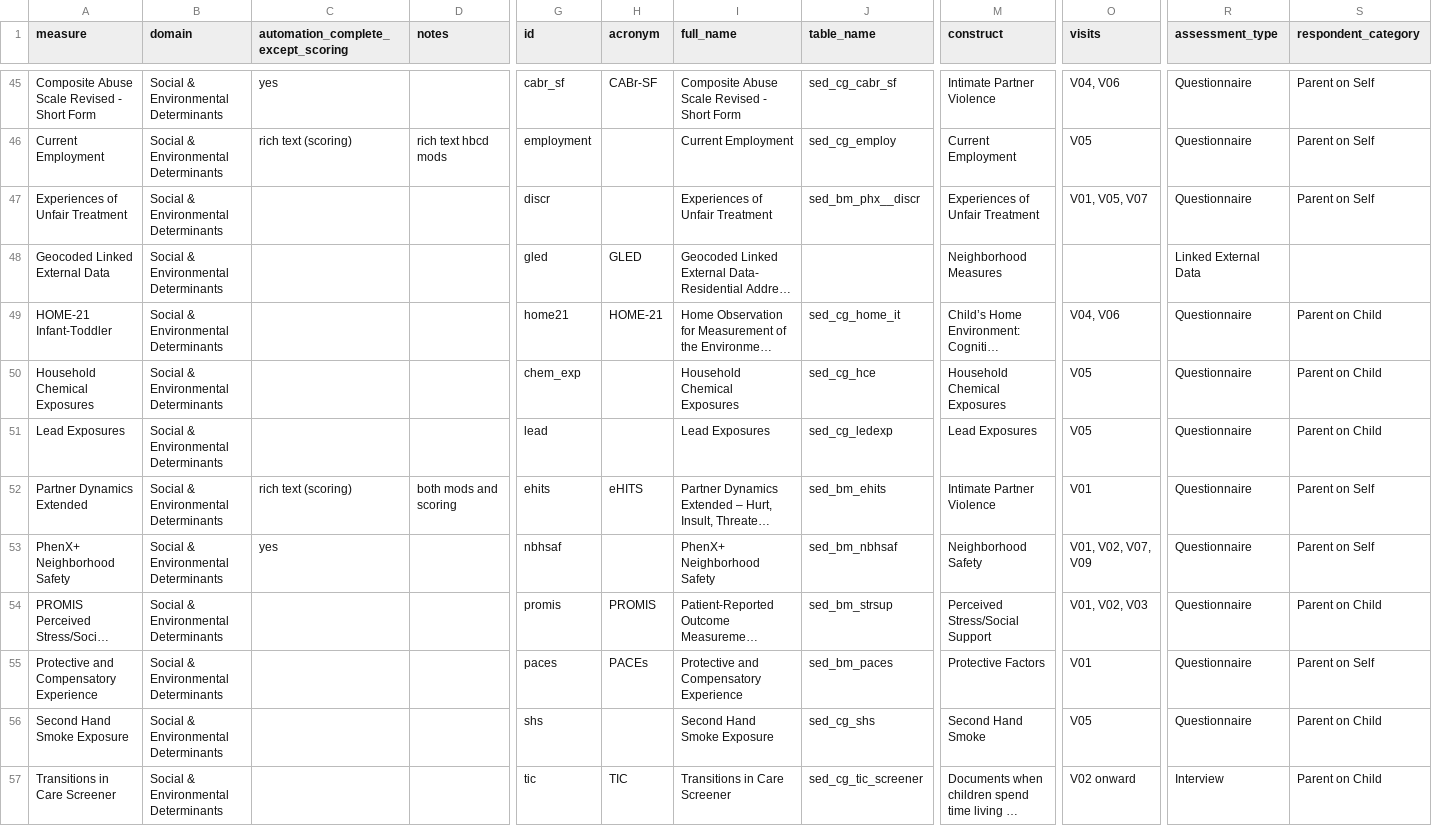
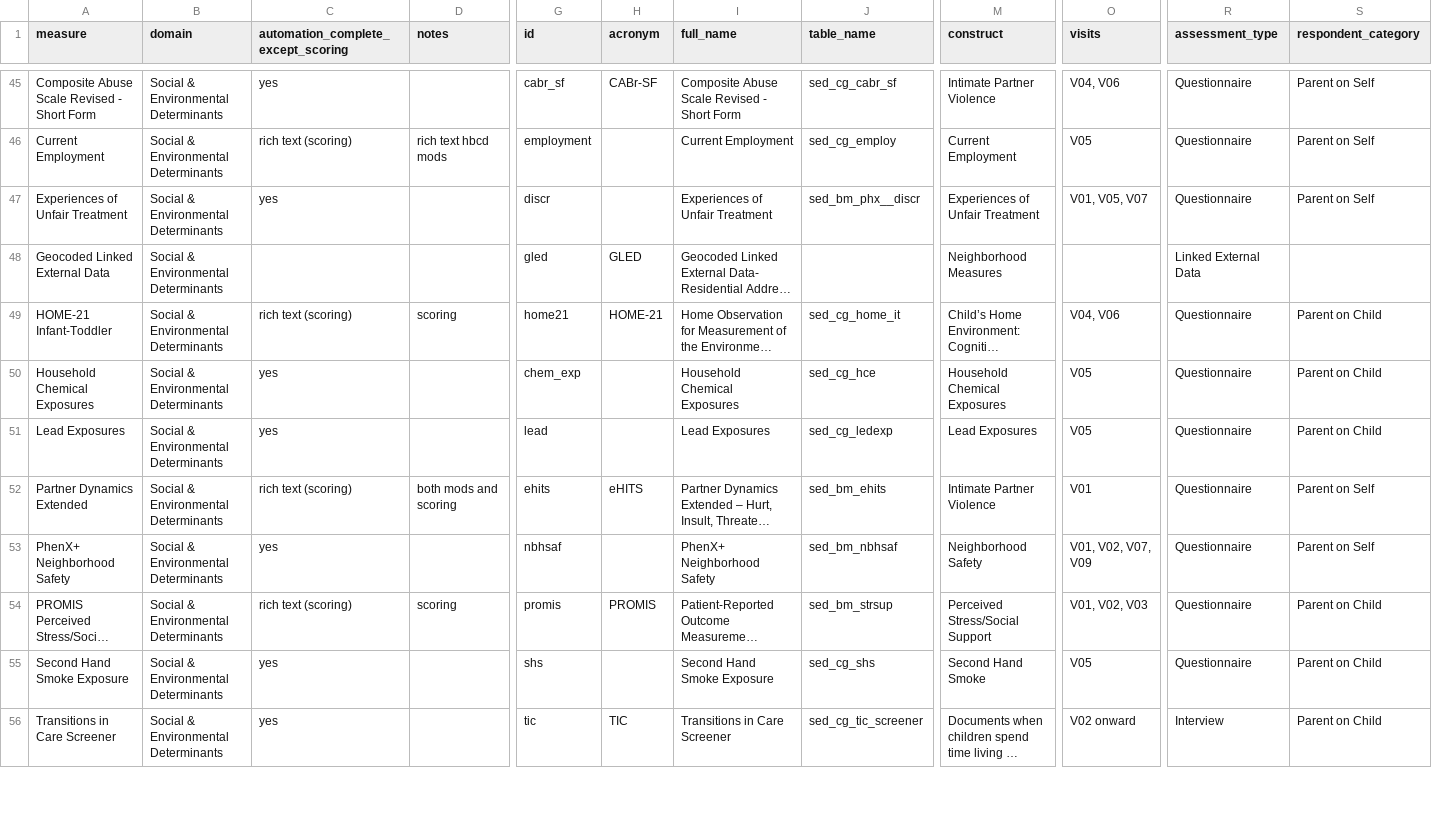
Before and after one commit to nbdc-datahub/hbcd-docs, a CSV file: tools/make-yml/instruments.csv, drawn as a sheet; only a part is shown, gaps mark what is left out; long unchanged cells end in …; removed rows and columns are numbered as before the commit, all else as after; rows hold the shown columns only; the diff covers the shown part only; the diff names each change by its address in the sheet, - before the commit and + after, or states it on an @@ line.

```diff
--- a/tools/make-yml/instruments.csv
+++ b/tools/make-yml/instruments.csv
-C47: (empty)
+C47: yes
-C49: (empty)
+C49: rich text (scoring)
-D49 (notes): (empty)
+D49 (notes): scoring
-C50:C51: (empty)
+C50:C51: yes
-C54: (empty)
+C54: rich text (scoring)
-D54 (notes): (empty)
+D54 (notes): scoring
-row 55: Protective and Compensatory Experience | Social & Environmental Determinants |  |  | paces | PACEs | Protective and Compensatory Experience | sed_bm_paces | Protective Factors | V01 | Questionnaire | Parent on Self
-C55:C56: (empty)
+C55:C56: yes
```
Also changed, not shown: 8 added rows and 1 edited cell elsewhere in this file, 2 other files.
